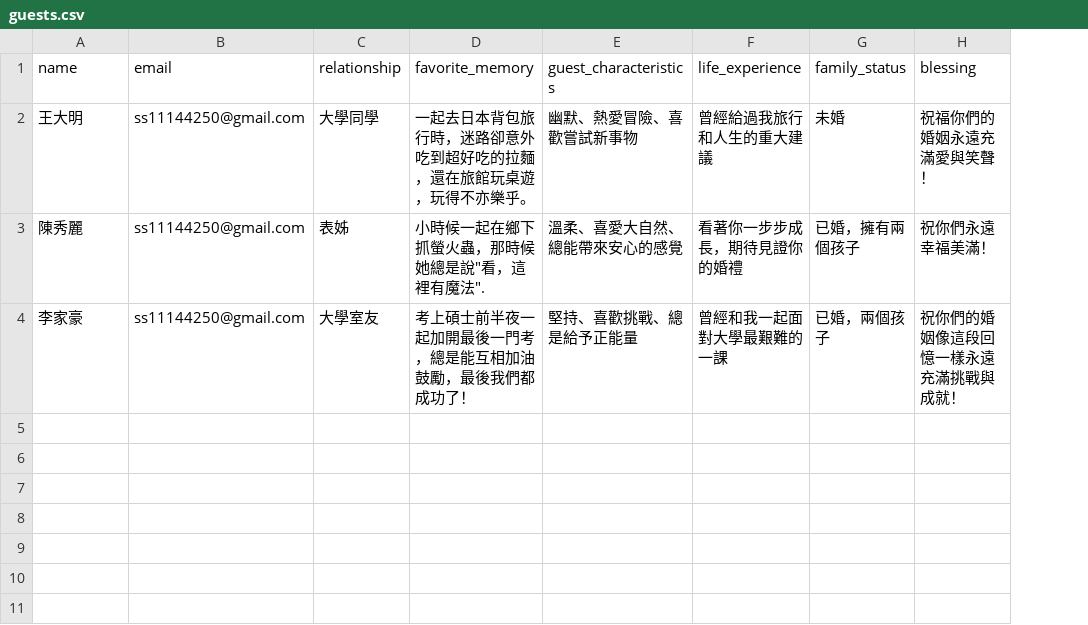
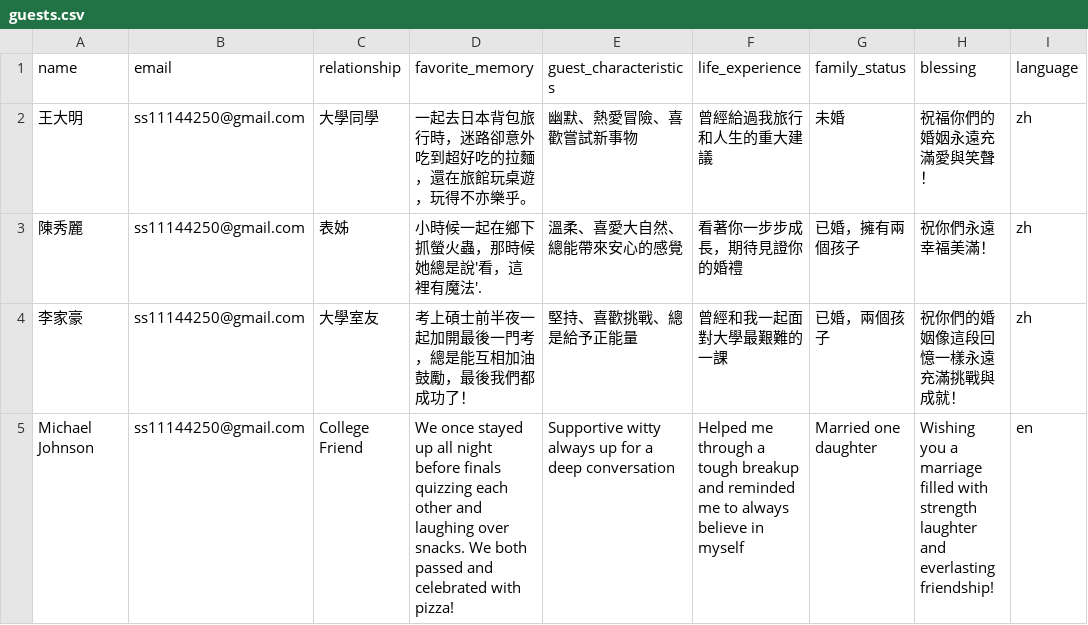
Before and after one commit to MO7YW4NG/SE-Mid-Term, a CSV file: shared/guests.csv, drawn as a sheet; the diff names each change by its address in the sheet, - before the commit and + after, or states it on an @@ line.

```diff
--- a/shared/guests.csv
+++ b/shared/guests.csv
+column I (language), rows 2-4: all zh
-D3 (favorite_memory): 小時候一起在鄉下抓螢火蟲，那時候她總是說"看，這裡有魔法".
+D3 (favorite_memory): 小時候一起在鄉下抓螢火蟲，那時候她總是說'看，這裡有魔法'.
+row 5: Michael Johnson | ss11144250@gmail.com | College Friend | We once stayed up all night before finals quizzing each other and laughing over snacks. We both passed and celebrated with pizza! | Supportive witty always up for a deep conversation | Helped me through a tough breakup and reminded me to always believe in myself | Married one daughter | Wishing you a marriage filled with strength laughter and everlasting friendship! | en
```
Also changed, not shown: 2 other files.
